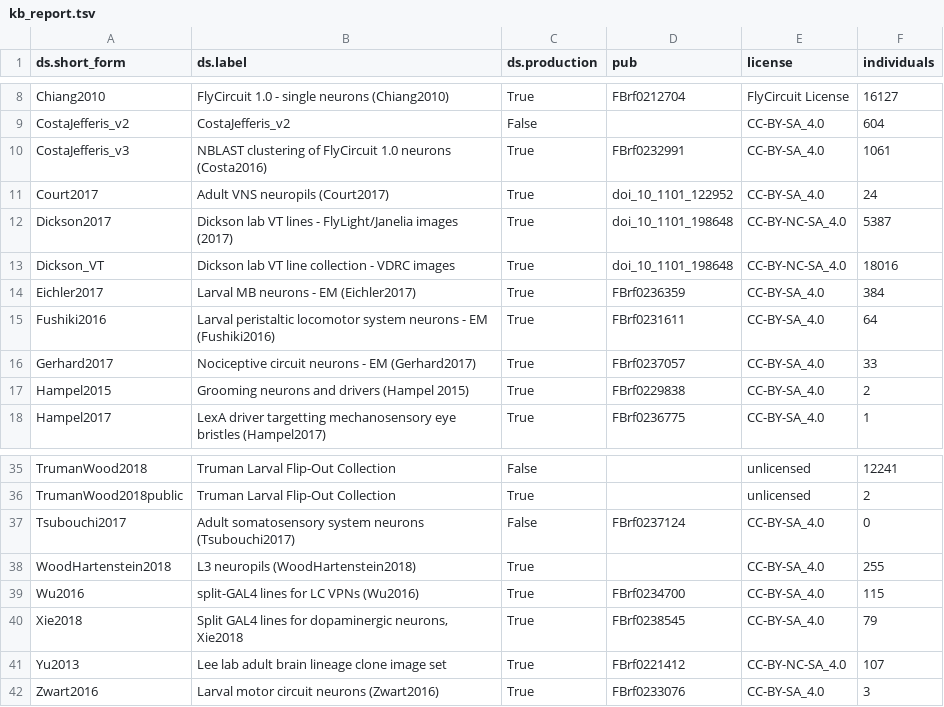
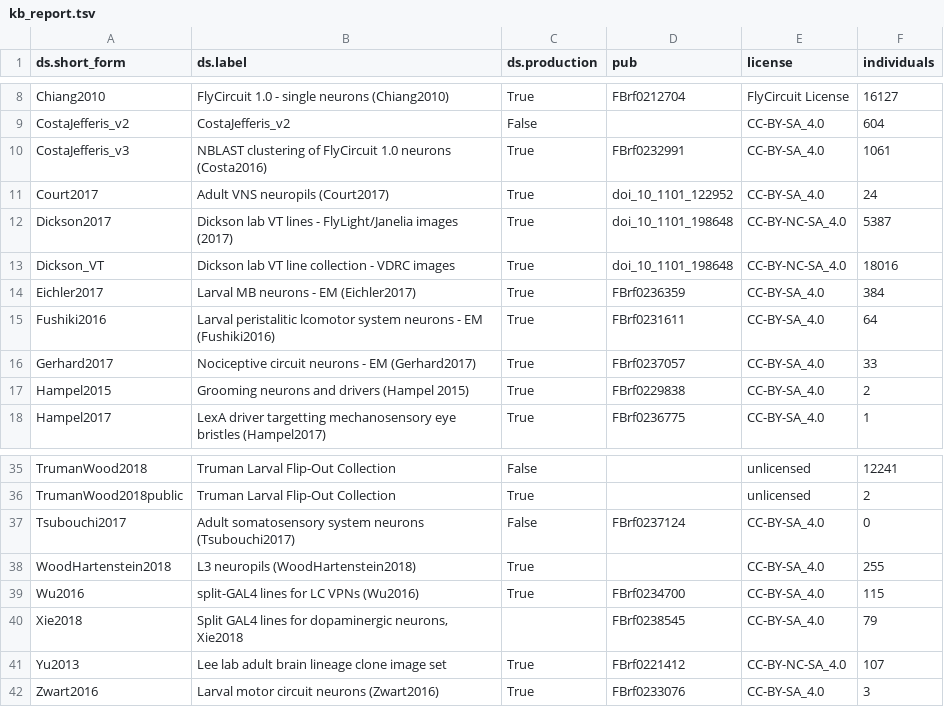
Before and after one commit to VirtualFlyBrain/VFB_reporting_results, a TSV file: kb_report.tsv, drawn as a sheet; only a part is shown, gaps mark what is left out.

```diff
--- a/kb_report.tsv
+++ b/kb_report.tsv
@@ -14,3 +14,3 @@ Dickson_VT	Dickson lab VT line collection - VDRC images	True	doi_10_1101_198648
 Eichler2017	Larval MB neurons - EM (Eichler2017)	True	FBrf0236359	CC-BY-SA_4.0	384
-Fushiki2016	Larval peristaltic locomotor system neurons - EM (Fushiki2016)	True	FBrf0231611	CC-BY-SA_4.0	64
+Fushiki2016	Larval peristalitic lcomotor system neurons - EM (Fushiki2016)	True	FBrf0231611	CC-BY-SA_4.0	64
 Gerhard2017	Nociceptive circuit neurons - EM (Gerhard2017)	True	FBrf0237057	CC-BY-SA_4.0	33
@@ -39,3 +39,3 @@ WoodHartenstein2018	L3 neuropils (WoodHartenstein2018)	True		CC-BY-SA_4.0	255
 Wu2016	split-GAL4 lines for LC VPNs (Wu2016)	True	FBrf0234700	CC-BY-SA_4.0	115
-Xie2018	Split GAL4 lines for dopaminergic neurons, Xie2018	True	FBrf0238545	CC-BY-SA_4.0	79
+Xie2018	Split GAL4 lines for dopaminergic neurons, Xie2018		FBrf0238545	CC-BY-SA_4.0	79
 Yu2013	Lee lab adult brain lineage clone image set	True	FBrf0221412	CC-BY-NC-SA_4.0	107
```
Also changed, not shown: 1 other file.
